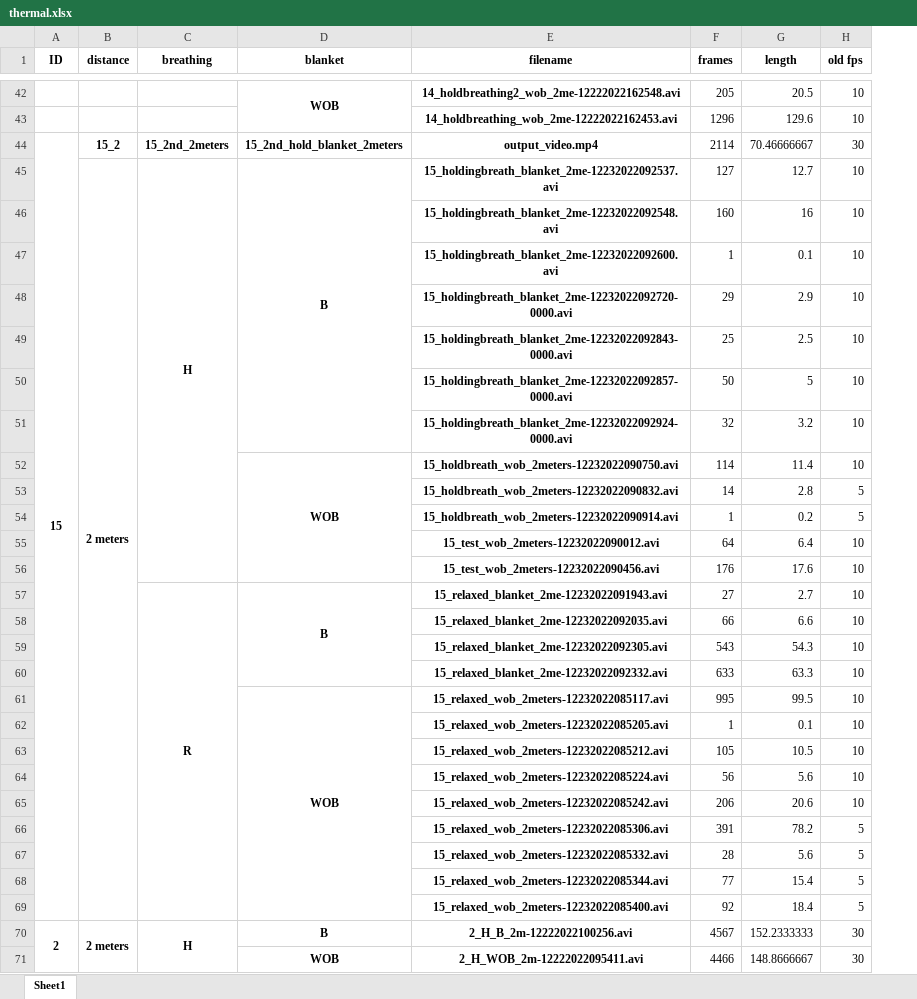
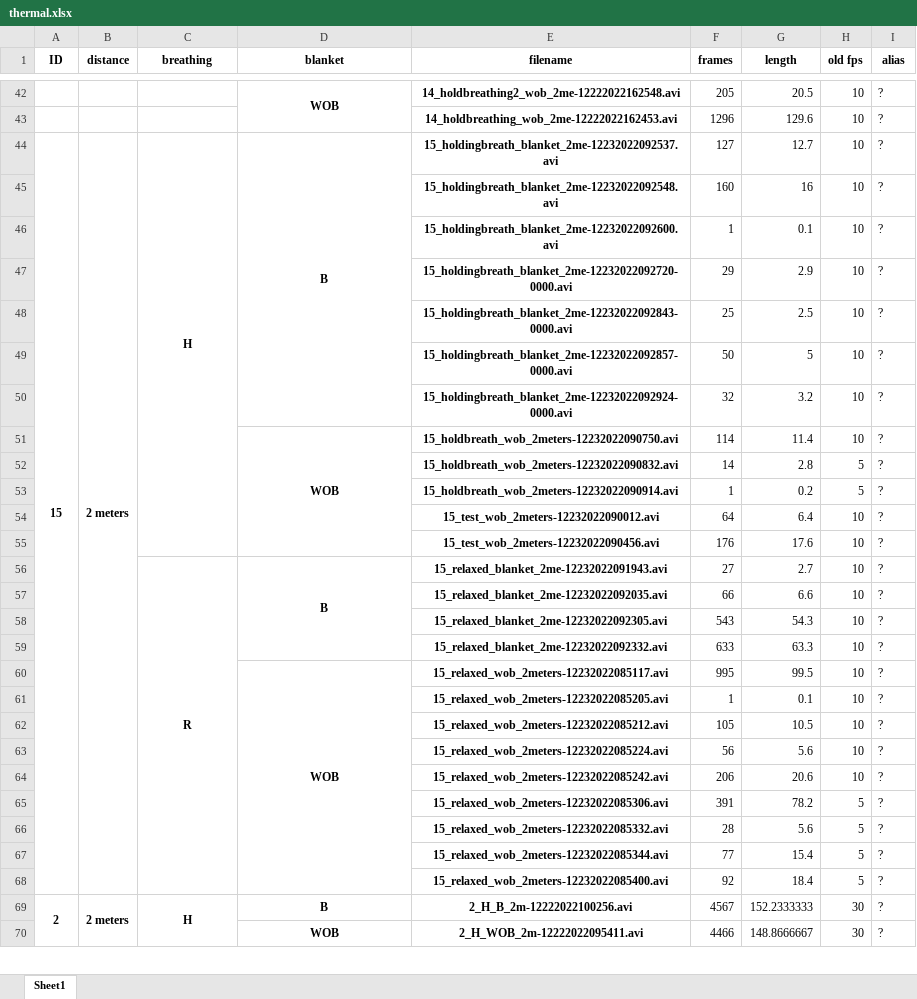
Before and after one commit to chvaldez10/Team-Design-Project, an Excel workbook: records/xlsx/thermal.xlsx, sheet Sheet1, drawn as a sheet; only a part is shown, gaps mark what is left out; values as stored, in another font and other column widths than the file's, no borders; removed rows and columns are numbered as before the commit, all else as after; the diff names each change by its address in the sheet, - before the commit and + after, or states it on an @@ line.

```diff
--- a/records/xlsx/thermal.xlsx (sheet Sheet1)
+++ b/records/xlsx/thermal.xlsx (sheet Sheet1)
+column I (alias), rows 42-70: all ?
-row 44: 15 | 15_2 | 15_2nd_2meters | 15_2nd_hold_blanket_2meters | output_video.mp4 | 2114 | 70.46666667 | 30
-A44 (ID): (empty)
+A44 (ID): 15
+A44:A68 merged
```
Also changed, not shown: records/xlsx/rgb.xlsx, 11 other files.
